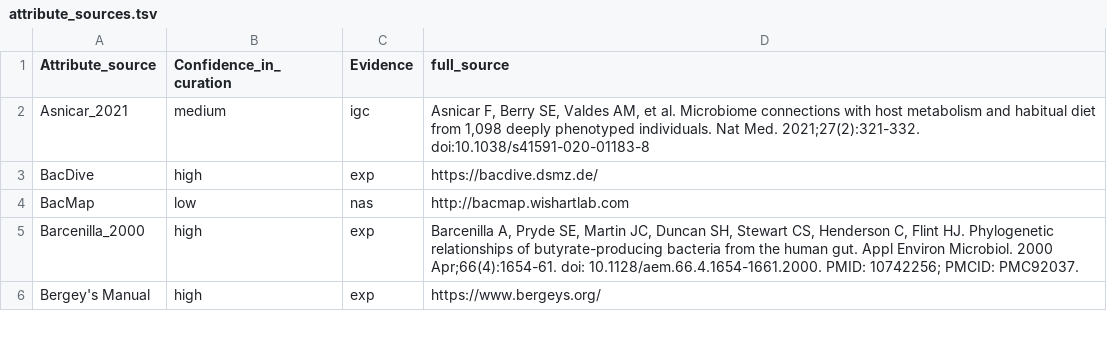
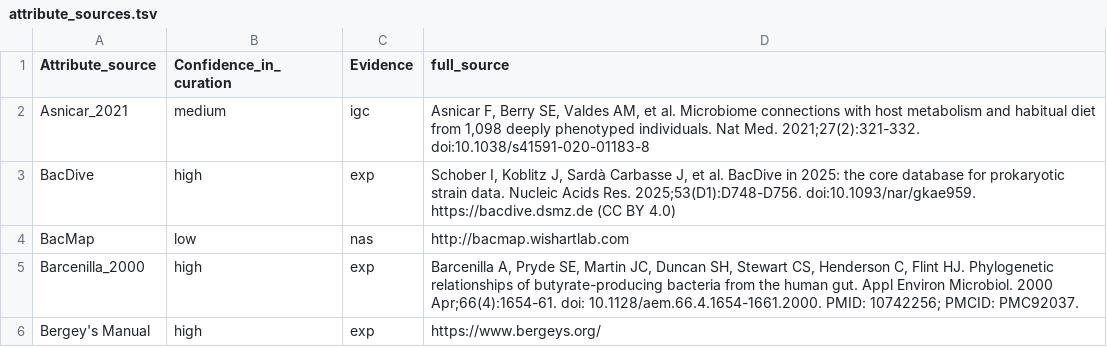
Before and after one commit to waldronlab/bugphyzz, a TSV file: inst/extdata/attribute_sources.tsv, drawn as a sheet; only a part is shown.

```diff
--- a/inst/extdata/attribute_sources.tsv
+++ b/inst/extdata/attribute_sources.tsv
@@ -2,3 +2,3 @@ Attribute_source	Confidence_in_curation	Evidence	full_source
 Asnicar_2021	medium	igc	Asnicar F, Berry SE, Valdes AM, et al. Microbiome connections with host metabolism and habitual diet from 1,098 deeply phenotyped individuals. Nat Med. 2021;27(2):321-332. doi:10.1038/s41591-020-01183-8
-BacDive	high	exp	https://bacdive.dsmz.de/
+BacDive	high	exp	Schober I, Koblitz J, Sardà Carbasse J, et al. BacDive in 2025: the core database for prokaryotic strain data. Nucleic Acids Res. 2025;53(D1):D748-D756. doi:10.1093/nar/gkae959. https://bacdive.dsmz.de (CC BY 4.0)
 BacMap	low	nas	http://bacmap.wishartlab.com
```
Also changed, not shown: 6 other files.
